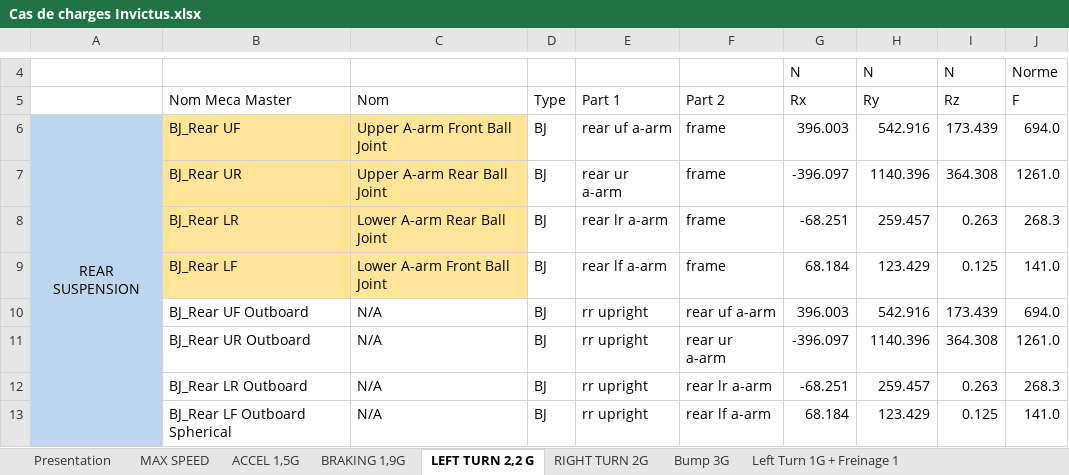
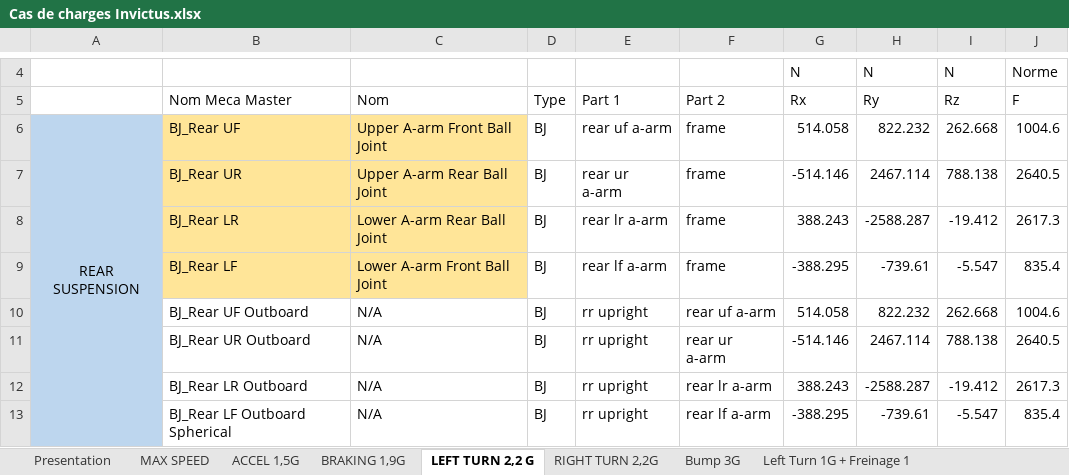
Before and after one commit to EOSCogniton/STUF-2020, an Excel workbook: SU_Suspension/13_Cas_de_charges/Cas de charges Invictus.xlsx, sheet LEFT TURN 2,2 G, drawn as a sheet; only a part is shown, gaps mark what is left out; values as stored, in another font and other column widths than the file's, no borders; table styles not drawn; the diff covers the shown part only; the diff names each change by its address in the sheet, - before the commit and + after, or states it on an @@ line.

```diff
--- a/SU_Suspension/13_Cas_de_charges/Cas de charges Invictus.xlsx (sheet LEFT TURN 2,2 G)
+++ b/SU_Suspension/13_Cas_de_charges/Cas de charges Invictus.xlsx (sheet LEFT TURN 2,2 G)
-sheet tab: RIGHT TURN 2G
+sheet tab: RIGHT TURN 2,2G
-G6 (Rx): 396.003
+G6 (Rx): 514.058
-H6 (Ry): 542.916
+H6 (Ry): 822.232
-I6 (Rz): 173.439
+I6 (Rz): 262.668
-J6 (F): 694.0
+J6 (F): 1004.6
-G7 (Rx): -396.097
+G7 (Rx): -514.146
-H7 (Ry): 1140.396
+H7 (Ry): 2467.114
-I7 (Rz): 364.308
+I7 (Rz): 788.138
-J7 (F): 1261.0
+J7 (F): 2640.5
-G8 (Rx): -68.251
+G8 (Rx): 388.243
-H8 (Ry): 259.457
+H8 (Ry): -2588.287
-I8 (Rz): 0.263
+I8 (Rz): -19.412
-J8 (F): 268.3
+J8 (F): 2617.3
-G9 (Rx): 68.184
+G9 (Rx): -388.295
-H9 (Ry): 123.429
+H9 (Ry): -739.61
-I9 (Rz): 0.125
+I9 (Rz): -5.547
-J9 (F): 141.0
+J9 (F): 835.4
-G10 (Rx): 396.003
+G10 (Rx): 514.058
-H10 (Ry): 542.916
+H10 (Ry): 822.232
-I10 (Rz): 173.439
+I10 (Rz): 262.668
-J10 (F): 694.0
+J10 (F): 1004.6
-G11 (Rx): -396.097
+G11 (Rx): -514.146
-H11 (Ry): 1140.396
+H11 (Ry): 2467.114
-I11 (Rz): 364.308
+I11 (Rz): 788.138
-J11 (F): 1261.0
+J11 (F): 2640.5
-G12 (Rx): -68.251
+G12 (Rx): 388.243
-H12 (Ry): 259.457
+H12 (Ry): -2588.287
-I12 (Rz): 0.263
+I12 (Rz): -19.412
-J12 (F): 268.3
+J12 (F): 2617.3
-G13 (Rx): 68.184
+G13 (Rx): -388.295
-H13 (Ry): 123.429
+H13 (Ry): -739.61
-I13 (Rz): 0.125
+I13 (Rz): -5.547
-J13 (F): 141.0
+J13 (F): 835.4
```
Also changed, not shown: 115 edited cells elsewhere in this sheet, sheet RIGHT TURN 2,2G, 8 other files.
